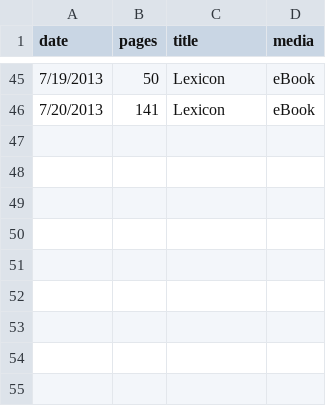
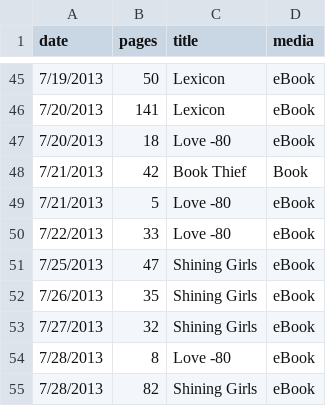
Before and after one commit to neuropil/BooksWords_Analysis, a CSV file: Pages_per_day.csv, drawn as a sheet; only a part is shown, gaps mark what is left out.

```diff
--- a/Pages_per_day.csv
+++ b/Pages_per_day.csv
@@ -46 +46,10 @@ date,pages,title,media
 7/20/2013,141,Lexicon,eBook
+7/20/2013,18,Love -80,eBook
+7/21/2013,42,Book Thief,Book
+7/21/2013,5,Love -80,eBook
+7/22/2013,33,Love -80,eBook
+7/25/2013,47,Shining Girls,eBook
+7/26/2013,35,Shining Girls,eBook
+7/27/2013,32,Shining Girls,eBook
+7/28/2013,8,Love -80,eBook
+7/28/2013,82,Shining Girls,eBook
```
Also changed, not shown: FinishedBooks.csv.
